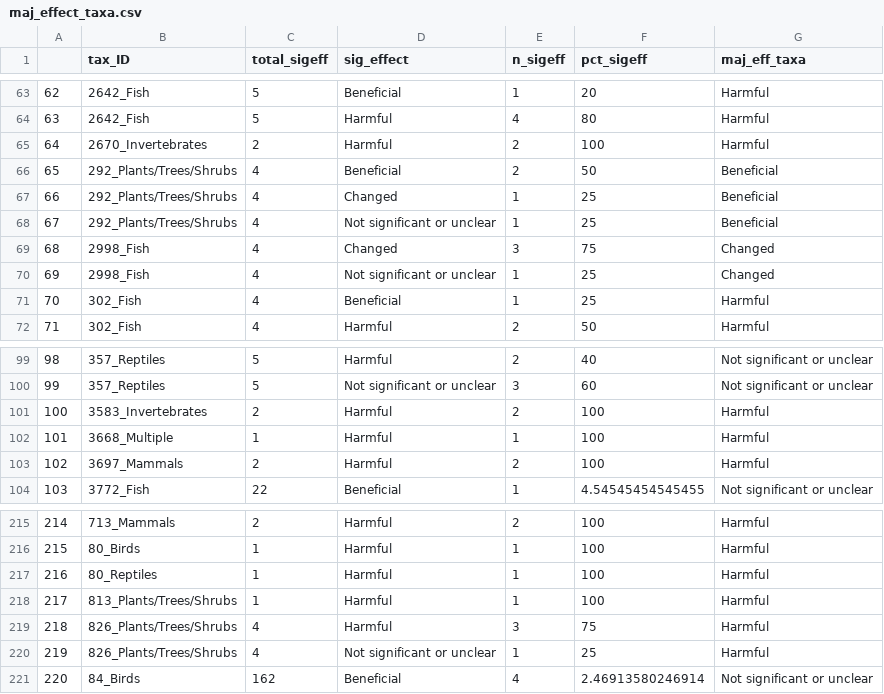
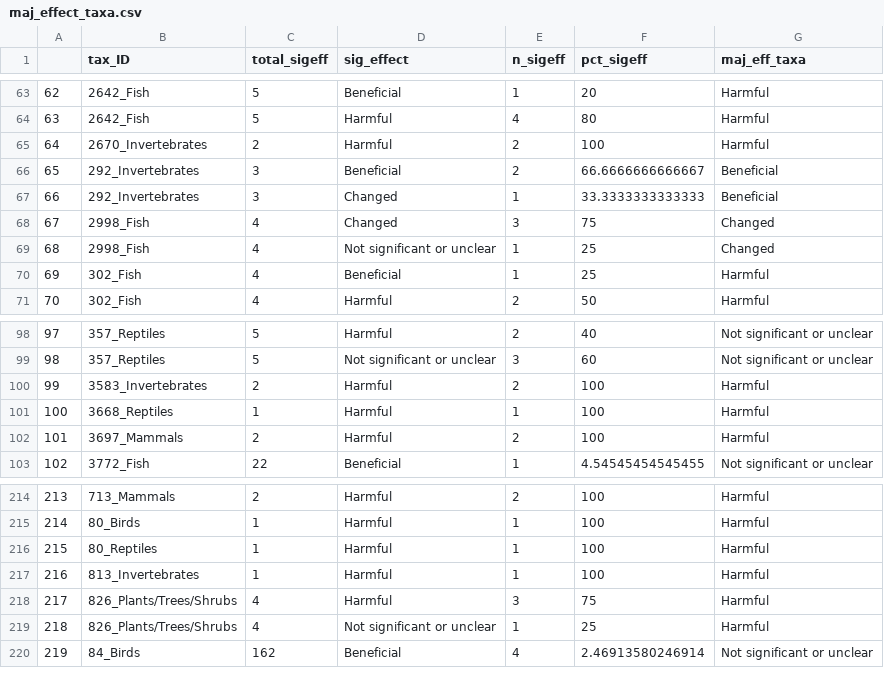
Before and after one commit to hovisci/MCBD, a CSV file: results/maj_effect_taxa.csv, drawn as a sheet; only a part is shown, gaps mark what is left out; removed rows and columns are numbered as before the commit, all else as after; the diff names each change by its address in the sheet, - before the commit and + after, or states it on an @@ line.

```diff
--- a/results/maj_effect_taxa.csv
+++ b/results/maj_effect_taxa.csv
-B66:B67 (tax_ID): 292_Plants/Trees/Shrubs
+B66:B67 (tax_ID): 292_Invertebrates
-C66:C67 (total_sigeff): 4
+C66:C67 (total_sigeff): 3
-F66 (pct_sigeff): 50
+F66 (pct_sigeff): 66.6666666666667
-F67 (pct_sigeff): 25
+F67 (pct_sigeff): 33.3333333333333
-row 68: 67 | 292_Plants/Trees/Shrubs | 4 | Not significant or unclear | 1 | 25 | Beneficial
@@ column A renumbered from row 68 down @@
-B101 (tax_ID): 3668_Multiple
+B101 (tax_ID): 3668_Reptiles
-B217 (tax_ID): 813_Plants/Trees/Shrubs
+B217 (tax_ID): 813_Invertebrates
```
Also changed, not shown: data/finalSample.csv, data/s23.csv, 13 other files.
